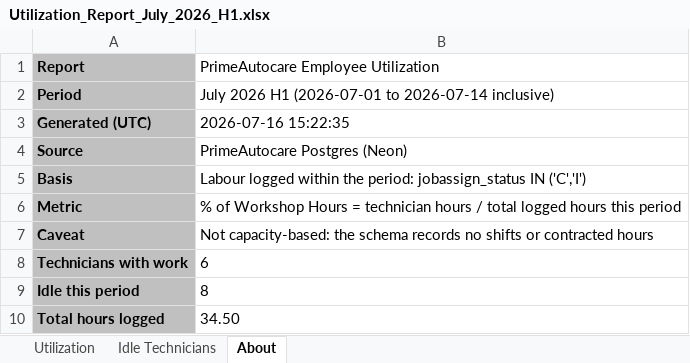
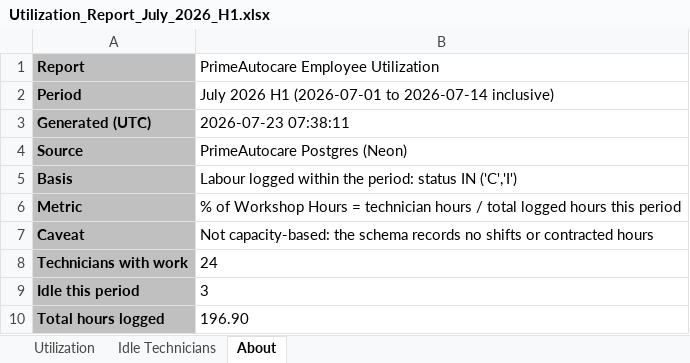
Before and after one commit to PrimeAutocare/Generated_Reports, an Excel workbook: Utilization Report/Utilization_Report_July_2026_H1.xlsx, sheet About, drawn as a sheet; values as stored, in another font and other column widths than the file's, no borders; the diff names each change by its address in the sheet, - before the commit and + after, or states it on an @@ line.

```diff
--- a/Utilization Report/Utilization_Report_July_2026_H1.xlsx (sheet About)
+++ b/Utilization Report/Utilization_Report_July_2026_H1.xlsx (sheet About)
-B3: 2026-07-16 15:22:35
+B3: 2026-07-23 07:38:11
-B5: …the period: jobassign_status IN ('C','I')
+B5: …the period: status IN ('C','I')
-B8: 6
+B8: 24
-B9: 8
+B9: 3
-B10: 34.50
+B10: 196.90
```
Also changed, not shown: sheet Utilization, sheet Idle Technicians, Payroll Report/Payroll_Report_July_2026_H1.xlsx, Receivables Report/Receivables_Report_July_2026_H1.xlsx, 8 other files.
